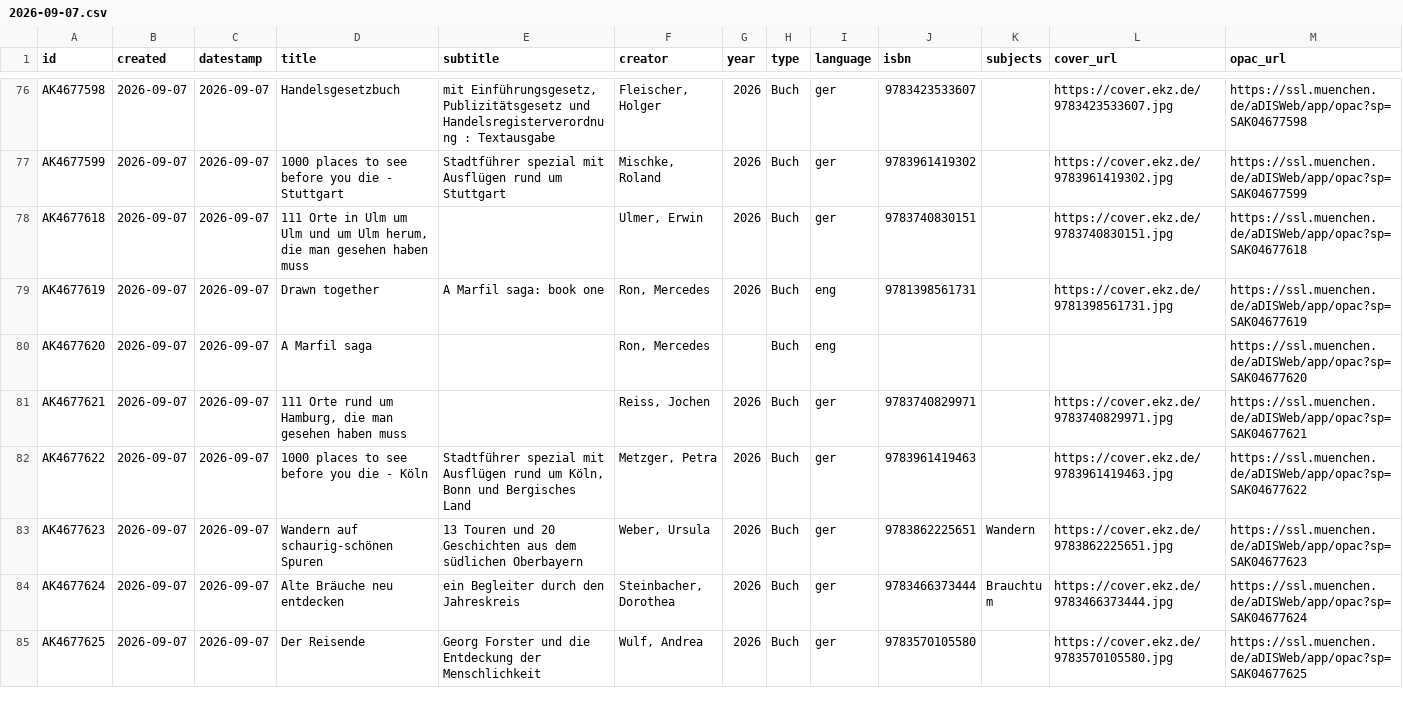
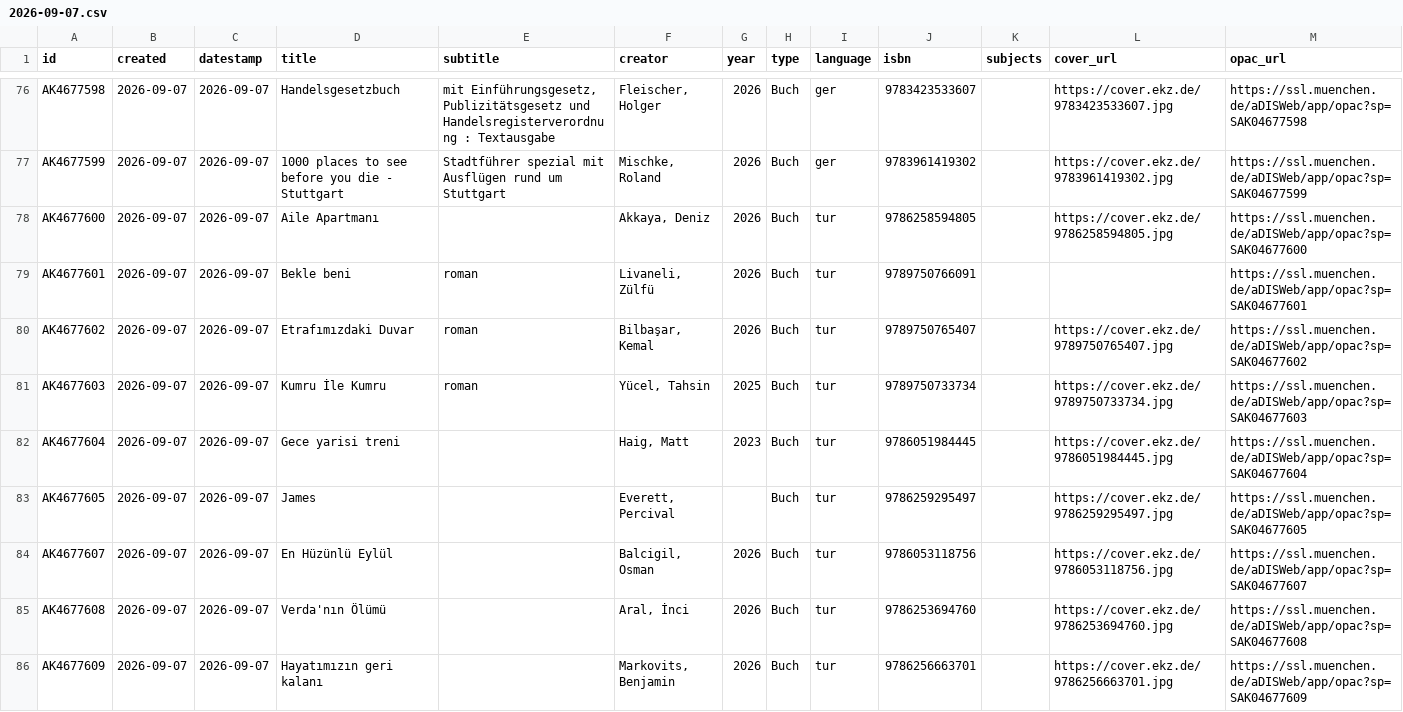
Before and after one commit to heibie/openbibmuc.de, a CSV file: data/neuzugaenge/2026-09-07.csv, drawn as a sheet; only a part is shown, gaps mark what is left out; the shorter side is filled out with more unchanged rows; the diff covers the shown part only; the diff names each change by its address in the sheet, - before the commit and + after, or states it on an @@ line.

```diff
--- a/data/neuzugaenge/2026-09-07.csv
+++ b/data/neuzugaenge/2026-09-07.csv
+row 78: AK4677600 | 2026-09-07 | 2026-09-07 | Aile Apartmanı |  | Akkaya, Deniz | 2026 | Buch | tur | 9786258594805 |  | https://cover.ekz.de/9786258594805.jpg | https://ssl.muenchen.de/aDISWeb/app/opac?sp=SAK04677600
+row 79: AK4677601 | 2026-09-07 | 2026-09-07 | Bekle beni | roman | Livaneli, Zülfü | 2026 | Buch | tur | 9789750766091 |  |  | https://ssl.muenchen.de/aDISWeb/app/opac?sp=SAK04677601
+row 80: AK4677602 | 2026-09-07 | 2026-09-07 | Etrafımızdaki Duvar | roman | Bilbaşar, Kemal | 2026 | Buch | tur | 9789750765407 |  | https://cover.ekz.de/9789750765407.jpg | https://ssl.muenchen.de/aDISWeb/app/opac?sp=SAK04677602
+row 81: AK4677603 | 2026-09-07 | 2026-09-07 | Kumru İle Kumru | roman | Yücel, Tahsin | 2025 | Buch | tur | 9789750733734 |  | https://cover.ekz.de/9789750733734.jpg | https://ssl.muenchen.de/aDISWeb/app/opac?sp=SAK04677603
+row 82: AK4677604 | 2026-09-07 | 2026-09-07 | Gece yarisi treni |  | Haig, Matt | 2023 | Buch | tur | 9786051984445 |  | https://cover.ekz.de/9786051984445.jpg | https://ssl.muenchen.de/aDISWeb/app/opac?sp=SAK04677604
+row 83: AK4677605 | 2026-09-07 | 2026-09-07 | James |  | Everett, Percival |  | Buch | tur | 9786259295497 |  | https://cover.ekz.de/9786259295497.jpg | https://ssl.muenchen.de/aDISWeb/app/opac?sp=SAK04677605
+row 84: AK4677607 | 2026-09-07 | 2026-09-07 | En Hüzünlü Eylül |  | Balcigil, Osman | 2026 | Buch | tur | 9786053118756 |  | https://cover.ekz.de/9786053118756.jpg | https://ssl.muenchen.de/aDISWeb/app/opac?sp=SAK04677607
+row 85: AK4677608 | 2026-09-07 | 2026-09-07 | Verda'nın Ölümü |  | Aral, İnci | 2026 | Buch | tur | 9786253694760 |  | https://cover.ekz.de/9786253694760.jpg | https://ssl.muenchen.de/aDISWeb/app/opac?sp=SAK04677608
+row 86: AK4677609 | 2026-09-07 | 2026-09-07 | Hayatımızın geri kalanı |  | Markovits, Benjamin | 2026 | Buch | tur | 9786256663701 |  | https://cover.ekz.de/9786256663701.jpg | https://ssl.muenchen.de/aDISWeb/app/opac?sp=SAK04677609
```
Also changed, not shown: 8 added rows elsewhere in this file, data/neuzugaenge/2026-09-09.csv, data/neuzugaenge/2026-09-10.csv, 3 other files.
